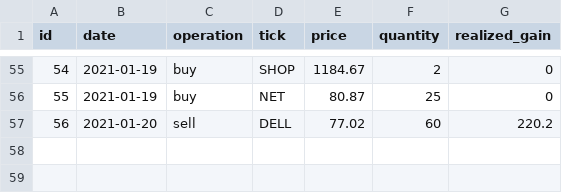
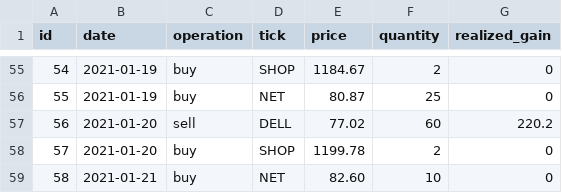
Before and after one commit to Onenightcarnival/stock-short-term-trade-test, a CSV file: realtime_trading_log.csv, drawn as a sheet; only a part is shown, gaps mark what is left out.

Commit message:
2021-01-21

```diff
--- a/realtime_trading_log.csv
+++ b/realtime_trading_log.csv
@@ -57 +57,3 @@ id,date,operation,tick,price,quantity,realized_gain
 56,2021-01-20,sell,DELL,77.02,60,220.2
+57,2021-01-20,buy,SHOP,1199.78,2,0
+58,2021-01-21,buy,NET,82.60,10,0
```
